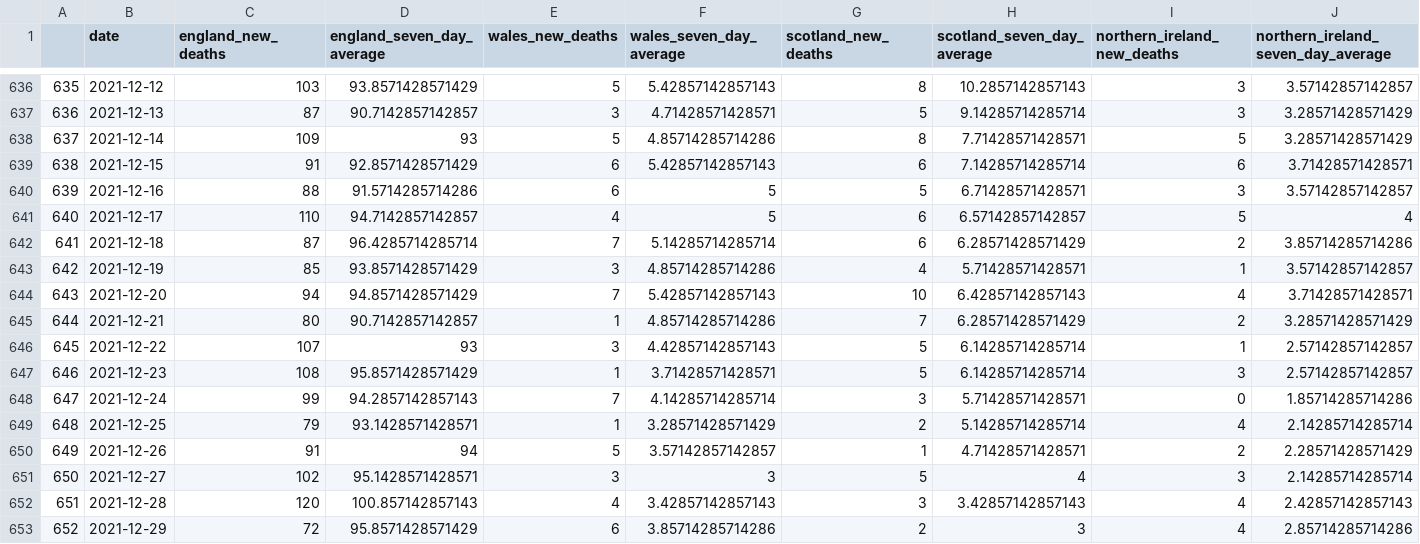
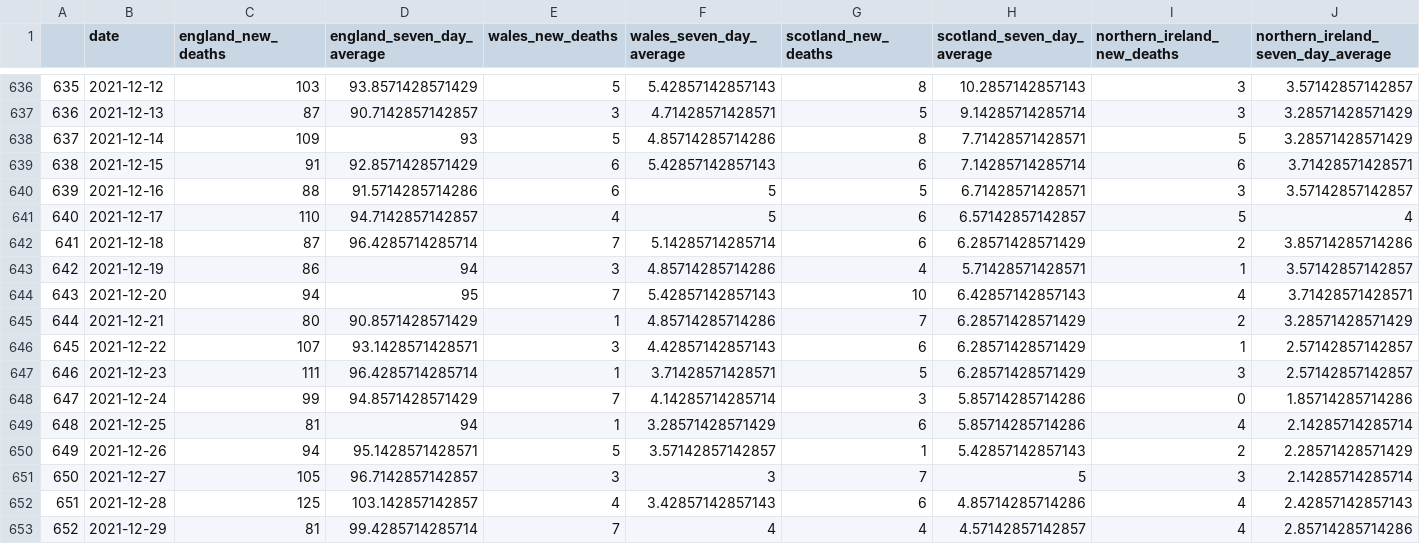
Before and after one commit to GWilloughby99/covid-automation, a CSV file: raw-data/deaths_nations.csv, drawn as a sheet; only a part is shown, gaps mark what is left out; the diff covers the shown part only.

```diff
--- a/raw-data/deaths_nations.csv
+++ b/raw-data/deaths_nations.csv
@@ -642,12 +642,12 @@
 "641","2021-12-18",87,96.4285714285714,7,5.14285714285714,6,6.28571428571429,2,3.85714285714286
-"642","2021-12-19",85,93.8571428571429,3,4.85714285714286,4,5.71428571428571,1,3.57142857142857
-"643","2021-12-20",94,94.8571428571429,7,5.42857142857143,10,6.42857142857143,4,3.71428571428571
-"644","2021-12-21",80,90.7142857142857,1,4.85714285714286,7,6.28571428571429,2,3.28571428571429
-"645","2021-12-22",107,93,3,4.42857142857143,5,6.14285714285714,1,2.57142857142857
-"646","2021-12-23",108,95.8571428571429,1,3.71428571428571,5,6.14285714285714,3,2.57142857142857
-"647","2021-12-24",99,94.2857142857143,7,4.14285714285714,3,5.71428571428571,0,1.85714285714286
-"648","2021-12-25",79,93.1428571428571,1,3.28571428571429,2,5.14285714285714,4,2.14285714285714
-"649","2021-12-26",91,94,5,3.57142857142857,1,4.71428571428571,2,2.28571428571429
-"650","2021-12-27",102,95.1428571428571,3,3,5,4,3,2.14285714285714
-"651","2021-12-28",120,100.857142857143,4,3.42857142857143,3,3.42857142857143,4,2.42857142857143
-"652","2021-12-29",72,95.8571428571429,6,3.85714285714286,2,3,4,2.85714285714286
+"642","2021-12-19",86,94,3,4.85714285714286,4,5.71428571428571,1,3.57142857142857
+"643","2021-12-20",94,95,7,5.42857142857143,10,6.42857142857143,4,3.71428571428571
+"644","2021-12-21",80,90.8571428571429,1,4.85714285714286,7,6.28571428571429,2,3.28571428571429
+"645","2021-12-22",107,93.1428571428571,3,4.42857142857143,6,6.28571428571429,1,2.57142857142857
+"646","2021-12-23",111,96.4285714285714,1,3.71428571428571,5,6.28571428571429,3,2.57142857142857
+"647","2021-12-24",99,94.8571428571429,7,4.14285714285714,3,5.85714285714286,0,1.85714285714286
+"648","2021-12-25",81,94,1,3.28571428571429,6,5.85714285714286,4,2.14285714285714
+"649","2021-12-26",94,95.1428571428571,5,3.57142857142857,1,5.42857142857143,2,2.28571428571429
+"650","2021-12-27",105,96.7142857142857,3,3,7,5,3,2.14285714285714
+"651","2021-12-28",125,103.142857142857,4,3.42857142857143,6,4.85714285714286,4,2.42857142857143
+"652","2021-12-29",81,99.4285714285714,7,4,4,4.57142857142857,4,2.85714285714286
```
Also changed, not shown: 5 added rows and 4 edited cells elsewhere in this file, raw-data/cases-uk.csv, raw-data/deaths_uk.csv, 13 other files.
